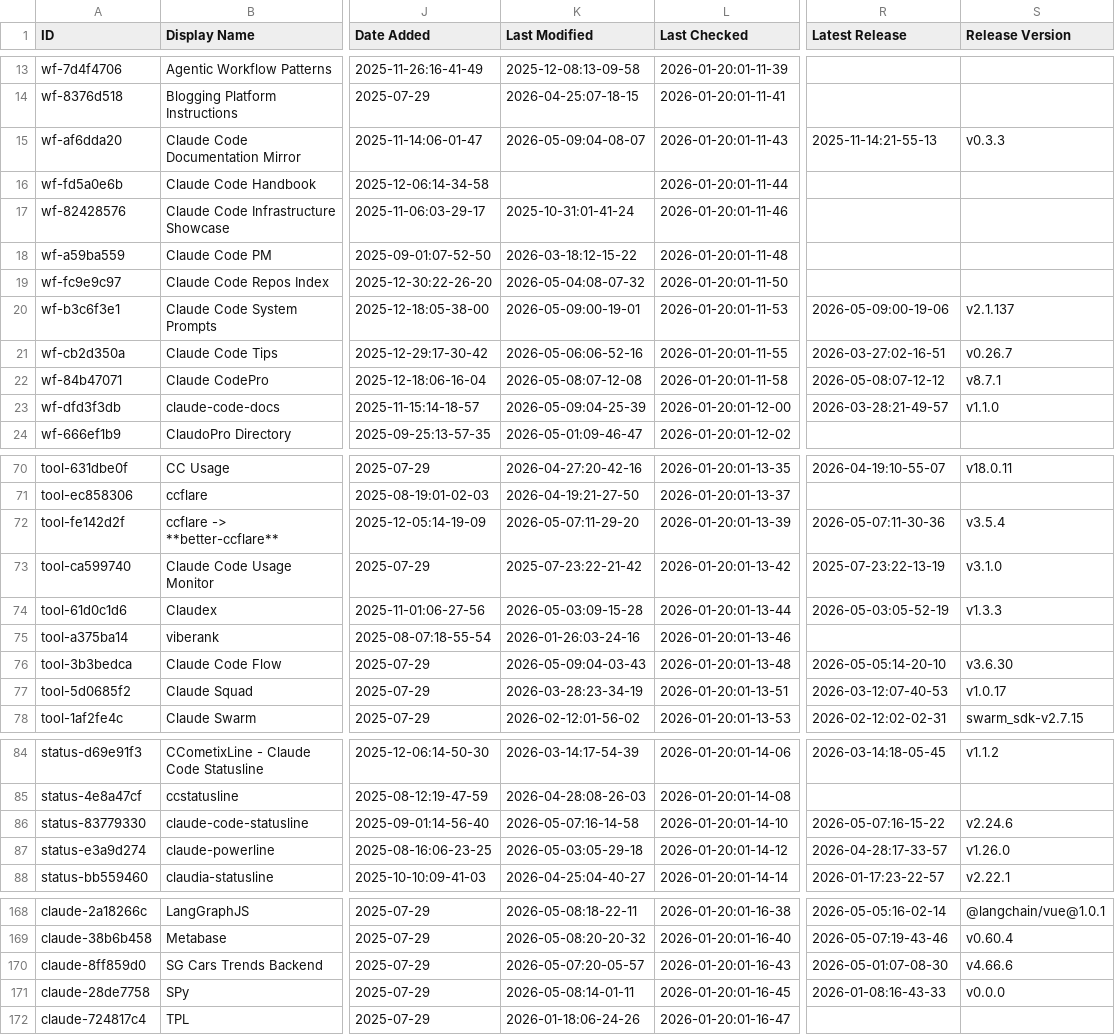
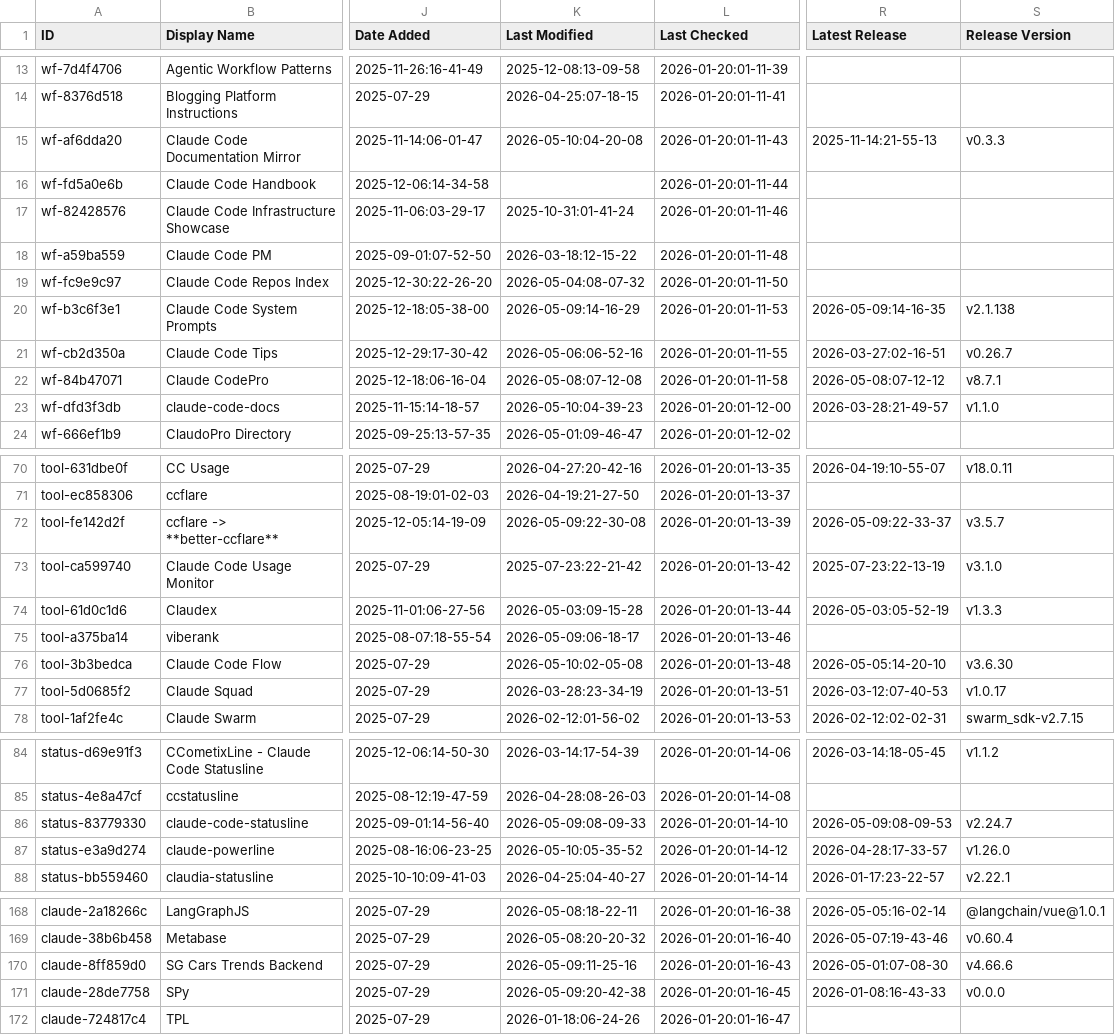
Before and after one commit to hesreallyhim-forks/awesome-claude-code, a CSV file: THE_RESOURCES_TABLE.csv, drawn as a sheet; only a part is shown, gaps mark what is left out; the diff covers the shown part only; the diff names each change by its address in the sheet, - before the commit and + after, or states it on an @@ line.

```diff
--- a/THE_RESOURCES_TABLE.csv
+++ b/THE_RESOURCES_TABLE.csv
-K15 (Last Modified): 2026-05-09:04-08-07
+K15 (Last Modified): 2026-05-10:04-20-08
-K20 (Last Modified): 2026-05-09:00-19-01
+K20 (Last Modified): 2026-05-09:14-16-29
-R20 (Latest Release): 2026-05-09:00-19-06
+R20 (Latest Release): 2026-05-09:14-16-35
-S20 (Release Version): v2.1.137
+S20 (Release Version): v2.1.138
-K23 (Last Modified): 2026-05-09:04-25-39
+K23 (Last Modified): 2026-05-10:04-39-23
-K72 (Last Modified): 2026-05-07:11-29-20
+K72 (Last Modified): 2026-05-09:22-30-08
-R72 (Latest Release): 2026-05-07:11-30-36
+R72 (Latest Release): 2026-05-09:22-33-37
-S72 (Release Version): v3.5.4
+S72 (Release Version): v3.5.7
-K75 (Last Modified): 2026-01-26:03-24-16
+K75 (Last Modified): 2026-05-09:06-18-17
-K76 (Last Modified): 2026-05-09:04-03-43
+K76 (Last Modified): 2026-05-10:02-05-08
-K86 (Last Modified): 2026-05-07:16-14-58
+K86 (Last Modified): 2026-05-09:08-09-33
-R86 (Latest Release): 2026-05-07:16-15-22
+R86 (Latest Release): 2026-05-09:08-09-53
-S86 (Release Version): v2.24.6
+S86 (Release Version): v2.24.7
-K87 (Last Modified): 2026-05-03:05-29-18
+K87 (Last Modified): 2026-05-10:05-35-52
-K170 (Last Modified): 2026-05-07:20-05-57
+K170 (Last Modified): 2026-05-09:11-25-16
-K171 (Last Modified): 2026-05-08:14-01-11
+K171 (Last Modified): 2026-05-09:20-42-38
```
Also changed, not shown: 7 edited cells elsewhere in this file.
